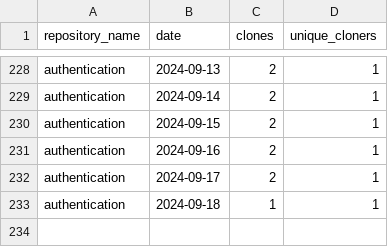
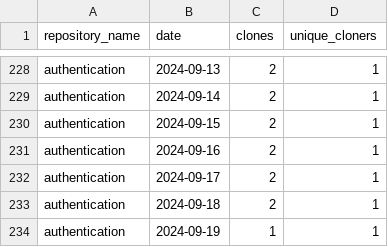
Before and after one commit to jpmorgan-payments/authentication, a CSV file: metrics/clone-stats-sorted.csv, drawn as a sheet; only a part is shown, gaps mark what is left out.

```diff
--- a/metrics/clone-stats-sorted.csv
+++ b/metrics/clone-stats-sorted.csv
@@ -232,2 +232,3 @@ authentication,2024-09-16,2,1
 authentication,2024-09-17,2,1
-authentication,2024-09-18,1,1
+authentication,2024-09-18,2,1
+authentication,2024-09-19,1,1
```
Also changed, not shown: metrics/clone-stats.csv, metrics/referrer-stats-sorted.csv, 3 other files.
